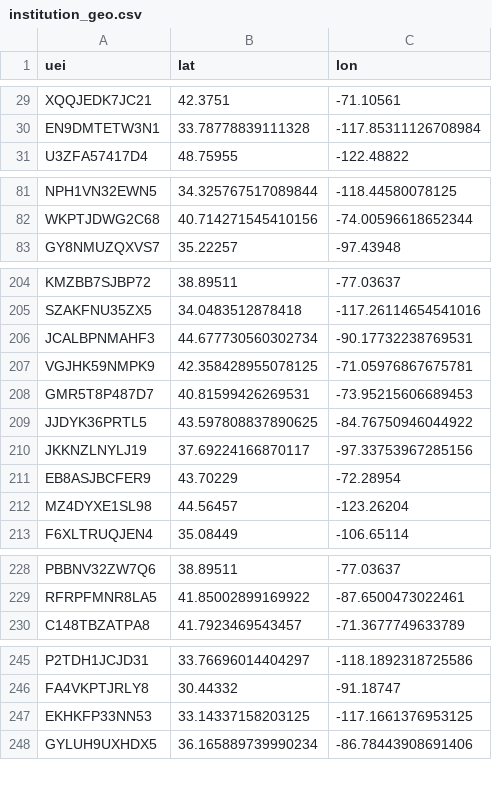
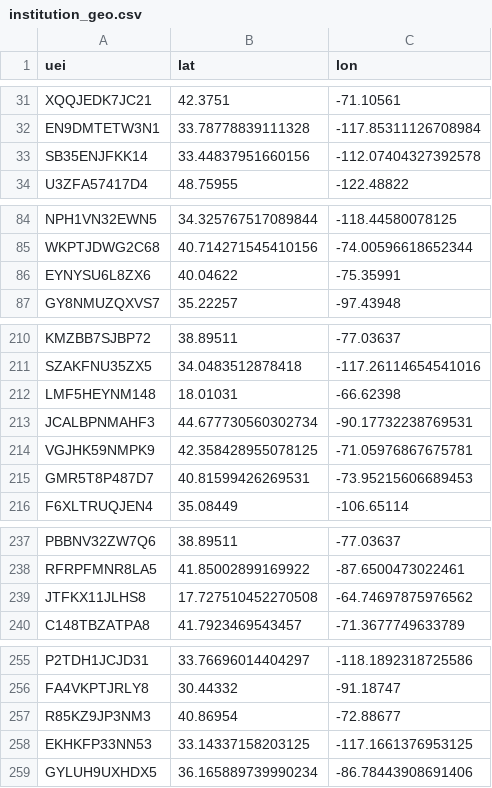
Before and after one commit to Davidrxyang/mapademia, a CSV file: frontend/data/institution_geo.csv, drawn as a sheet; only a part is shown, gaps mark what is left out; the diff covers the shown part only.

```diff
--- a/frontend/data/institution_geo.csv
+++ b/frontend/data/institution_geo.csv
@@ -30,2 +32,3 @@ XQQJEDK7JC21,42.3751,-71.10561
 EN9DMTETW3N1,33.78778839111328,-117.85311126708984
+SB35ENJFKK14,33.44837951660156,-112.07404327392578
 U3ZFA57417D4,48.75955,-122.48822
@@ -82,2 +85,3 @@ NPH1VN32EWN5,34.325767517089844,-118.44580078125
 WKPTJDWG2C68,40.714271545410156,-74.00596618652344
+EYNYSU6L8ZX6,40.04622,-75.35991
 GY8NMUZQXVS7,35.22257,-97.43948
@@ -205,2 +211,3 @@ KMZBB7SJBP72,38.89511,-77.03637
 SZAKFNU35ZX5,34.0483512878418,-117.26114654541016
+LMF5HEYNM148,18.01031,-66.62398
 JCALBPNMAHF3,44.677730560302734,-90.17732238769531
@@ -208,6 +215,2 @@ VGJHK59NMPK9,42.358428955078125,-71.05976867675781
 GMR5T8P487D7,40.81599426269531,-73.95215606689453
-JJDYK36PRTL5,43.597808837890625,-84.76750946044922
-JKKNZLNYLJ19,37.69224166870117,-97.33753967285156
-EB8ASJBCFER9,43.70229,-72.28954
-MZ4DYXE1SL98,44.56457,-123.26204
 F6XLTRUQJEN4,35.08449,-106.65114
@@ -229,2 +238,3 @@ PBBNV32ZW7Q6,38.89511,-77.03637
 RFRPFMNR8LA5,41.85002899169922,-87.6500473022461
+JTFKX11JLHS8,17.727510452270508,-64.74697875976562
 C148TBZATPA8,41.7923469543457,-71.3677749633789
@@ -246,2 +256,3 @@ P2TDH1JCJD31,33.76696014404297,-118.1892318725586
 FA4VKPTJRLY8,30.44332,-91.18747
+R85KZ9JP3NM3,40.86954,-72.88677
 EKHKFP33NN53,33.14337158203125,-117.1661376953125
```
Also changed, not shown: 8 added rows, 13 removed rows, 22 moved rows and 2 edited cells elsewhere in this file, data-pipeline/institution_crosswalk.csv, frontend/data/institution_field_mix.csv, 3 other files.
